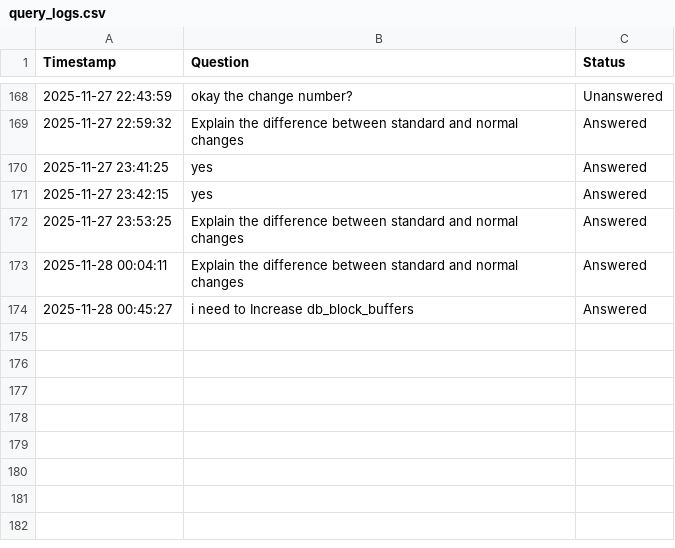
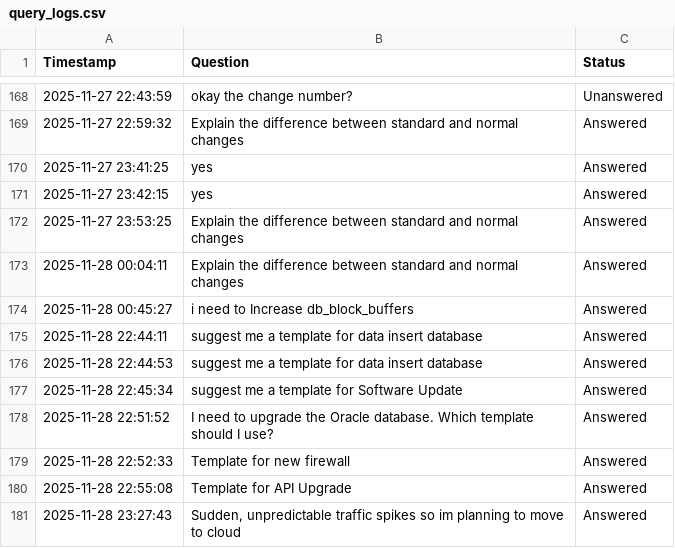
Before and after one commit to Sonu-Thomas-001/Change-Management-Bot, a CSV file: query_logs.csv, drawn as a sheet; only a part is shown, gaps mark what is left out.

Commit message:
feat: Add RAG service, smart change creator, and API routes, including standard change templates, SOP documents, an import script, and updated query logs.

```diff
--- a/query_logs.csv
+++ b/query_logs.csv
@@ -174 +174,8 @@ Timestamp,Question,Status
 2025-11-28 00:45:27,i need to Increase db_block_buffers,Answered
+2025-11-28 22:44:11,suggest me a template for data insert database,Answered
+2025-11-28 22:44:53,suggest me a template for data insert database,Answered
+2025-11-28 22:45:34,suggest me a template for Software Update,Answered
+2025-11-28 22:51:52,I need to upgrade the Oracle database. Which template should I use?,Answered
+2025-11-28 22:52:33,Template for new firewall,Answered
+2025-11-28 22:55:08,Template for API Upgrade,Answered
+2025-11-28 23:27:43,"Sudden, unpredictable traffic spikes so im planning to move to cloud",Answered
```
Also changed, not shown: 7 other files.
